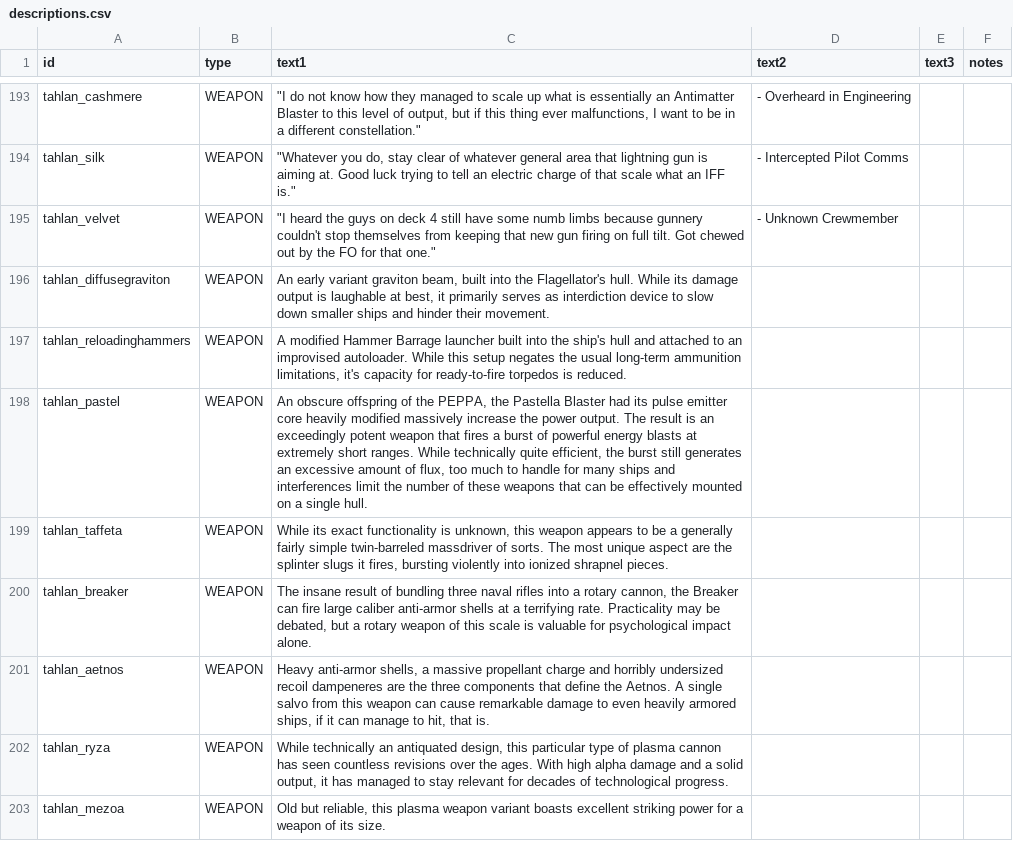
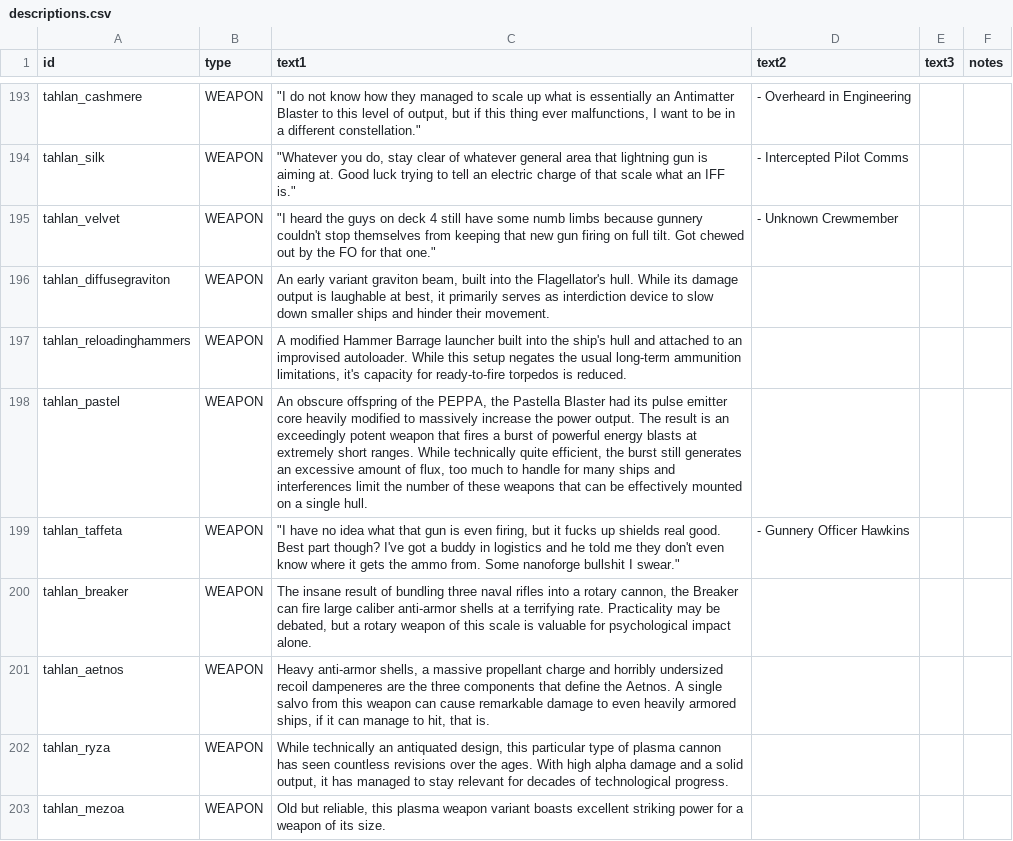
Before and after one commit to niatahl/tahlan-shipworks, a CSV file: data/strings/descriptions.csv, drawn as a sheet; only a part is shown, gaps mark what is left out.

```diff
--- a/data/strings/descriptions.csv
+++ b/data/strings/descriptions.csv
@@ -363,4 +363,4 @@ tahlan_diffusegraviton,WEAPON,"An early variant graviton beam, built into the Fl
 tahlan_reloadinghammers,WEAPON,"A modified Hammer Barrage launcher built into the ship's hull and attached to an improvised autoloader. While this setup negates the usual long-term ammunition limitations, it's capacity for ready-to-fire torpedos is reduced.",,,
-tahlan_pastel,WEAPON,"An obscure offspring of the PEPPA, the Pastella Blaster had its pulse emitter core heavily modified massively increase the power output. The result is an exceedingly potent weapon that fires a burst of powerful energy blasts at extremely short ranges. While technically quite efficient, the burst still generates an excessive amount of flux, too much to handle for many ships and interferences limit the number of these weapons that can be effectively mounted on a single hull.",,,
-tahlan_taffeta,WEAPON,"While its exact functionality is unknown, this weapon appears to be a generally fairly simple twin-barreled massdriver of sorts. The most unique aspect are the splinter slugs it fires, bursting violently into ionized shrapnel pieces.",,,
+tahlan_pastel,WEAPON,"An obscure offspring of the PEPPA, the Pastella Blaster had its pulse emitter core heavily modified to massively increase the power output. The result is an exceedingly potent weapon that fires a burst of powerful energy blasts at extremely short ranges. While technically quite efficient, the burst still generates an excessive amount of flux, too much to handle for many ships and interferences limit the number of these weapons that can be effectively mounted on a single hull.",,,
+tahlan_taffeta,WEAPON,"""I have no idea what that gun is even firing, but it fucks up shields real good. Best part though? I've got a buddy in logistics and he told me they don't even know where it gets the ammo from. Some nanoforge bullshit I swear.""",- Gunnery Officer Hawkins,,
 tahlan_breaker,WEAPON,"The insane result of bundling three naval rifles into a rotary cannon, the Breaker can fire large caliber anti-armor shells at a terrifying rate. Practicality may be debated, but a rotary weapon of this scale is valuable for psychological impact alone.",,,
```
Also changed, not shown: data/weapons/weapon_data.csv, 1 other file.
